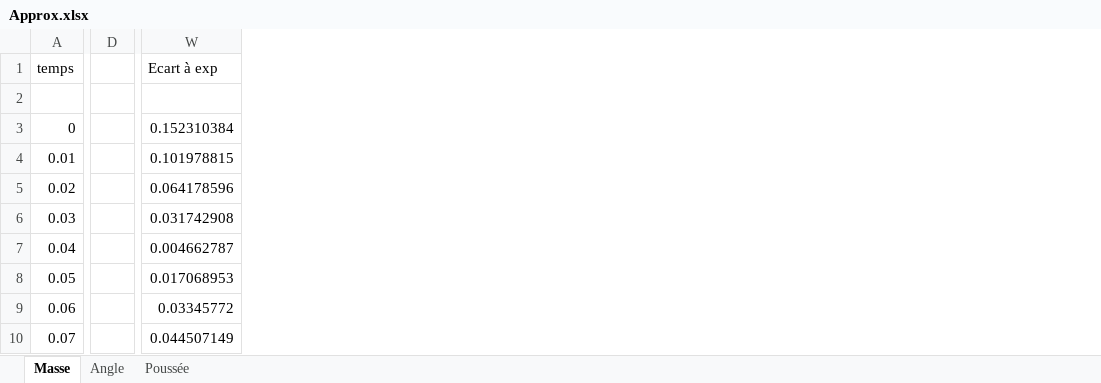
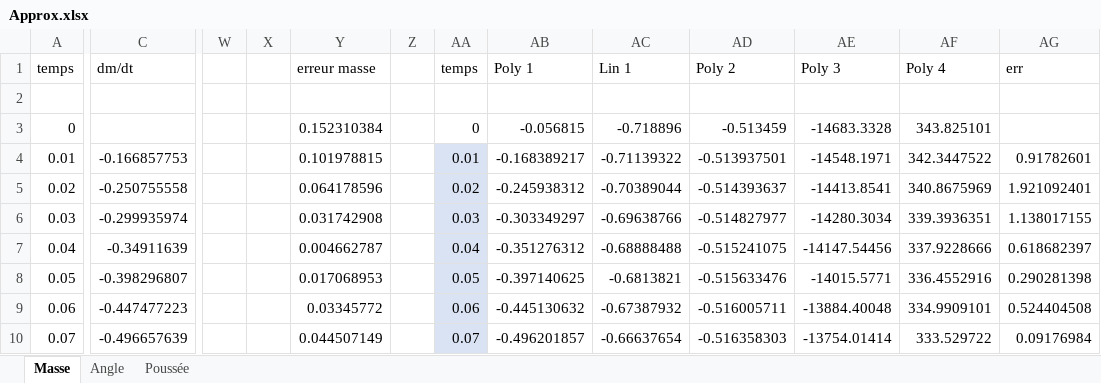
Before and after one commit to Syntaxeror400/Volokna, an Excel workbook: Exp/Post traitement/Rapports etc.../Approx.xlsx, sheet Masse, drawn as a sheet; only a part is shown, gaps mark what is left out; values as stored, in another font and other column widths than the file's, no borders; charts and pictures and conditional formats not drawn; removed rows and columns are numbered as before the commit, all else as after; the diff names each change by its address in the sheet, - before the commit and + after, or states it on an @@ line.

Commit message:
Rapport complet sur les premières modélisations et formules
Toutes les modélisations de la masse, l'angle, la dérivé de la masse et la poussée sont finies

Un petit récap des formules à utiliser est présent

```diff
--- a/Exp/Post traitement/Rapports etc.../Approx.xlsx (sheet Masse)
+++ b/Exp/Post traitement/Rapports etc.../Approx.xlsx (sheet Masse)
+column C (dm/dt), rows 4-10: -0.166857753 | -0.250755558 | -0.299935974 | -0.34911639 | -0.398296807 | -0.447477223 | -0.496657639
-column D, empty
+column W, empty
+column X, empty
+column Z, empty
+column AA (temps), rows 3-10: 0 | 0.01 | 0.02 | 0.03 | 0.04 | 0.05 | 0.06 | 0.07
+column AB (Poly 1), rows 3-10: -0.056815 | -0.168389217 | -0.245938312 | -0.303349297 | -0.351276312 | -0.397140625 | -0.445130632 | -0.496201857
+column AC (Lin 1), rows 3-10: -0.718896 | -0.71139322 | -0.70389044 | -0.69638766 | -0.68888488 | -0.6813821 | -0.67387932 | -0.66637654
+column AD (Poly 2), rows 3-10: -0.513459 | -0.513937501 | -0.514393637 | -0.514827977 | -0.515241075 | -0.515633476 | -0.516005711 | -0.516358303
+column AE (Poly 3), rows 3-10: -14683.3328 | -14548.1971 | -14413.8541 | -14280.3034 | -14147.54456 | -14015.5771 | -13884.40048 | -13754.01414
+column AF (Poly 4), rows 3-10: 343.825101 | 342.3447522 | 340.8675969 | 339.3936351 | 337.9228666 | 336.4552916 | 334.9909101 | 333.529722
+column AG (err), rows 4-10: 0.91782601 | 1.921092401 | 1.138017155 | 0.618682397 | 0.290281398 | 0.524404508 | 0.09176984
-Y1: Ecart à exp
+Y1: erreur masse
```
Also changed, not shown: formulas that keep their value, charts or pictures, 1 other file.
